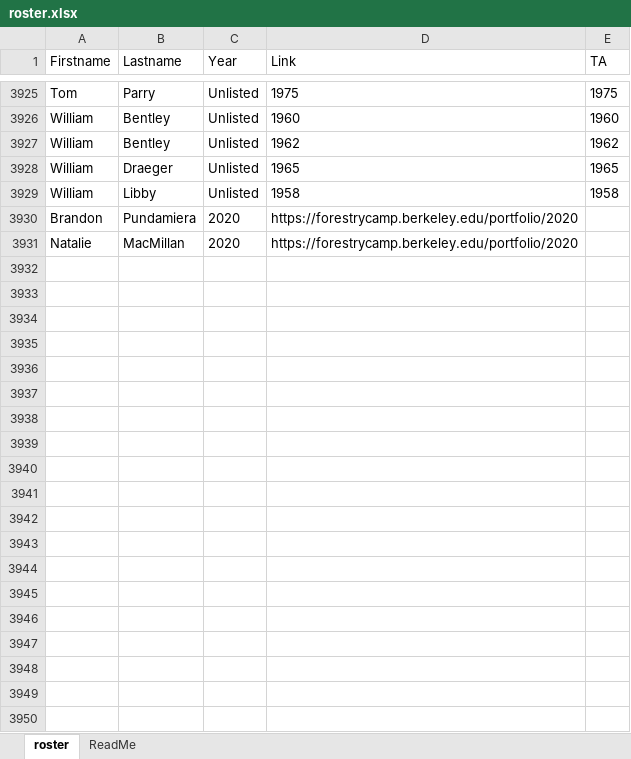
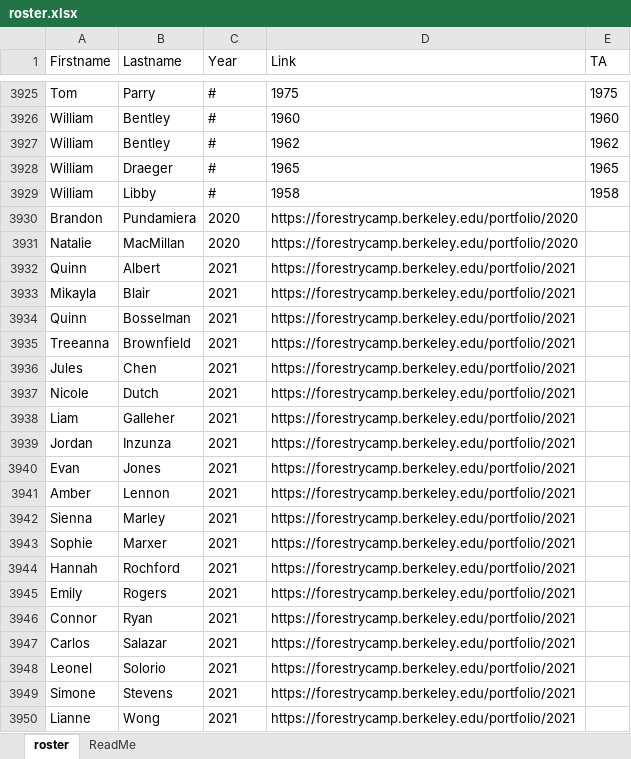
Before and after one commit to Risato/risato.github.io, an Excel workbook: LiveApp/CampRoster/roster.xlsx, sheet roster, drawn as a sheet; only a part is shown, gaps mark what is left out; values as stored, in another font and other column widths than the file's, no borders; the diff covers the shown part only; the diff names each change by its address in the sheet, - before the commit and + after, or states it on an @@ line.

```diff
--- a/LiveApp/CampRoster/roster.xlsx (sheet roster)
+++ b/LiveApp/CampRoster/roster.xlsx (sheet roster)
-C3925:C3929 (Year): Unlisted
+C3925:C3929 (Year): #
+row 3932: Quinn | Albert | 2021 | https://forestrycamp.berkeley.edu/portfolio/2021
+row 3933: Mikayla | Blair | 2021 | https://forestrycamp.berkeley.edu/portfolio/2021
+row 3934: Quinn | Bosselman | 2021 | https://forestrycamp.berkeley.edu/portfolio/2021
+row 3935: Treeanna | Brownfield | 2021 | https://forestrycamp.berkeley.edu/portfolio/2021
+row 3936: Jules | Chen | 2021 | https://forestrycamp.berkeley.edu/portfolio/2021
+row 3937: Nicole | Dutch | 2021 | https://forestrycamp.berkeley.edu/portfolio/2021
+row 3938: Liam | Galleher | 2021 | https://forestrycamp.berkeley.edu/portfolio/2021
+row 3939: Jordan | Inzunza | 2021 | https://forestrycamp.berkeley.edu/portfolio/2021
+row 3940: Evan | Jones | 2021 | https://forestrycamp.berkeley.edu/portfolio/2021
+row 3941: Amber | Lennon | 2021 | https://forestrycamp.berkeley.edu/portfolio/2021
+row 3942: Sienna | Marley | 2021 | https://forestrycamp.berkeley.edu/portfolio/2021
+row 3943: Sophie | Marxer | 2021 | https://forestrycamp.berkeley.edu/portfolio/2021
+row 3944: Hannah | Rochford | 2021 | https://forestrycamp.berkeley.edu/portfolio/2021
+row 3945: Emily | Rogers | 2021 | https://forestrycamp.berkeley.edu/portfolio/2021
+row 3946: Connor | Ryan | 2021 | https://forestrycamp.berkeley.edu/portfolio/2021
+row 3947: Carlos | Salazar | 2021 | https://forestrycamp.berkeley.edu/portfolio/2021
+row 3948: Leonel | Solorio | 2021 | https://forestrycamp.berkeley.edu/portfolio/2021
+row 3949: Simone | Stevens | 2021 | https://forestrycamp.berkeley.edu/portfolio/2021
+row 3950: Lianne | Wong | 2021 | https://forestrycamp.berkeley.edu/portfolio/2021
```
Also changed, not shown: 28 edited cells elsewhere in this sheet, formulas that keep their value, 1 other file.
